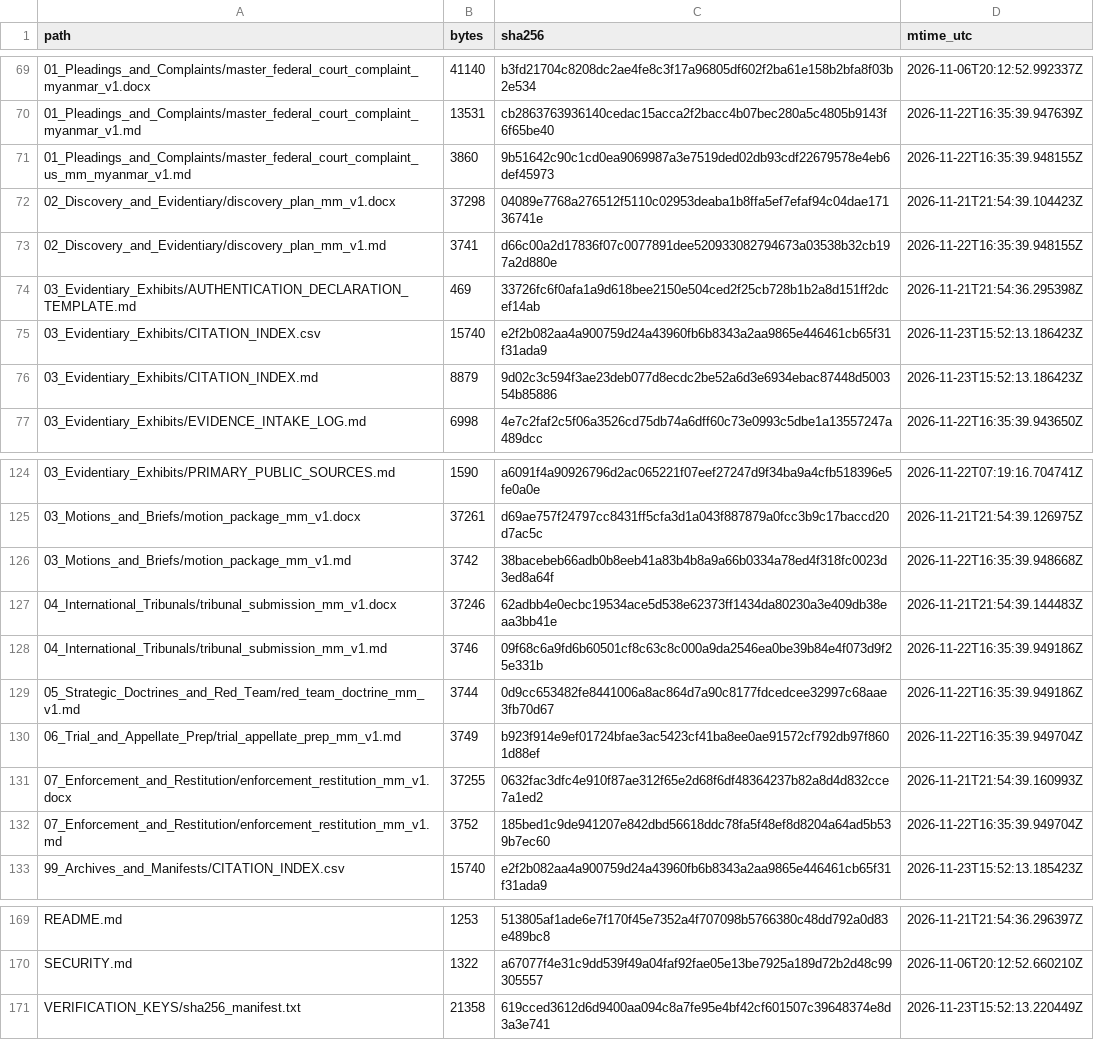
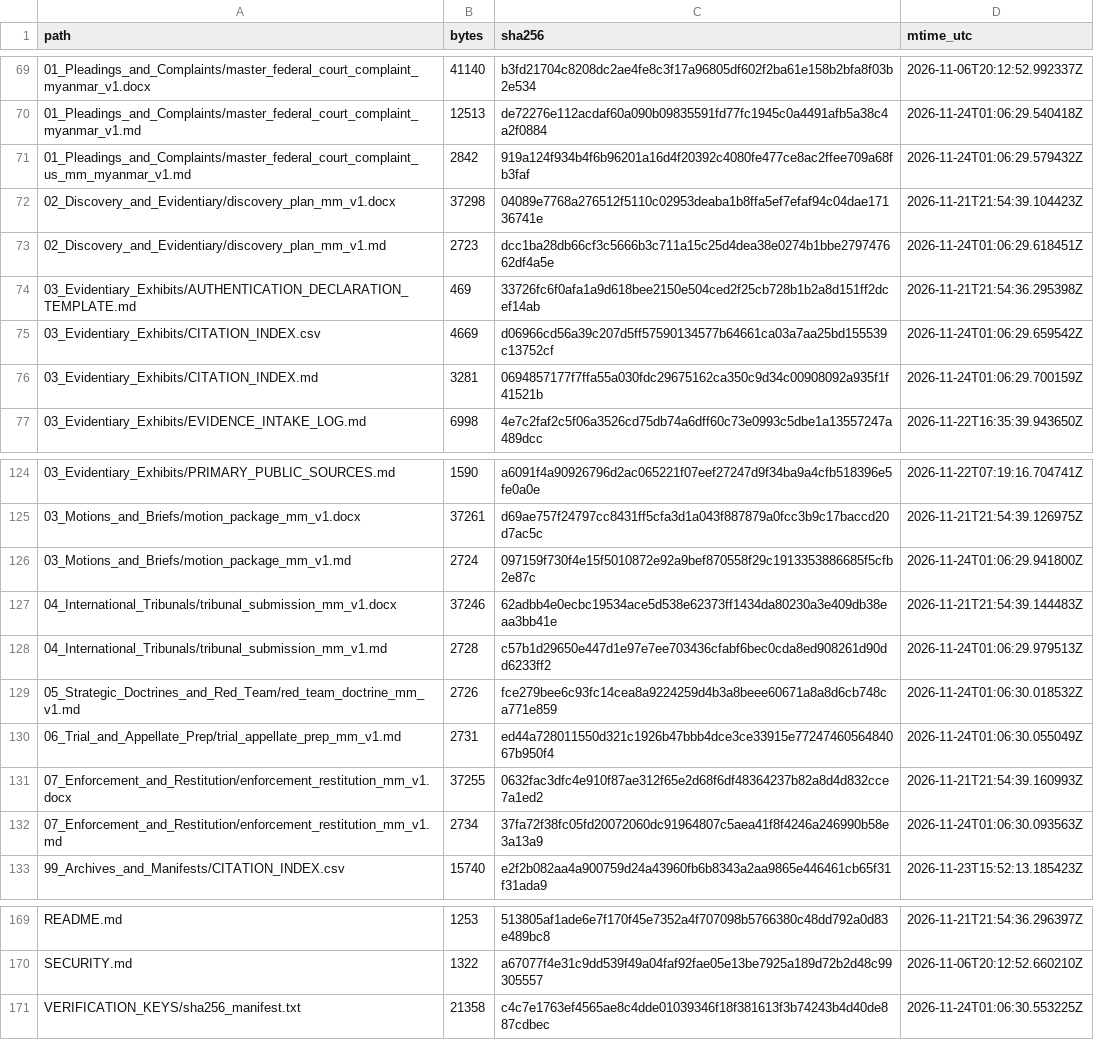
Before and after one commit to GlobalRestitutionAlliance/asia-us-mm-myanmar-master-litigation, a CSV file: 99_Archives_and_Manifests/MANIFEST_SHA256.csv, drawn as a sheet; only a part is shown, gaps mark what is left out; the diff covers the shown part only.

```diff
--- a/99_Archives_and_Manifests/MANIFEST_SHA256.csv
+++ b/99_Archives_and_Manifests/MANIFEST_SHA256.csv
@@ -69,9 +69,9 @@ path,bytes,sha256,mtime_utc
 01_Pleadings_and_Complaints/master_federal_court_complaint_myanmar_v1.docx,41140,b3fd21704c8208dc2ae4fe8c3f17a96805df602f2ba61e158b2bfa8f03b2e534,2026-11-06T20:12:52.992337Z
-01_Pleadings_and_Complaints/master_federal_court_complaint_myanmar_v1.md,13531,cb2863763936140cedac15acca2f2bacc4b07bec280a5c4805b9143f6f65be40,2026-11-22T16:35:39.947639Z
-01_Pleadings_and_Complaints/master_federal_court_complaint_us_mm_myanmar_v1.md,3860,9b51642c90c1cd0ea9069987a3e7519ded02db93cdf22679578e4eb6def45973,2026-11-22T16:35:39.948155Z
+01_Pleadings_and_Complaints/master_federal_court_complaint_myanmar_v1.md,12513,de72276e112acdaf60a090b09835591fd77fc1945c0a4491afb5a38c4a2f0884,2026-11-24T01:06:29.540418Z
+01_Pleadings_and_Complaints/master_federal_court_complaint_us_mm_myanmar_v1.md,2842,919a124f934b4f6b96201a16d4f20392c4080fe477ce8ac2ffee709a68fb3faf,2026-11-24T01:06:29.579432Z
 02_Discovery_and_Evidentiary/discovery_plan_mm_v1.docx,37298,04089e7768a276512f5110c02953deaba1b8ffa5ef7efaf94c04dae17136741e,2026-11-21T21:54:39.104423Z
-02_Discovery_and_Evidentiary/discovery_plan_mm_v1.md,3741,d66c00a2d17836f07c0077891dee520933082794673a03538b32cb197a2d880e,2026-11-22T16:35:39.948155Z
+02_Discovery_and_Evidentiary/discovery_plan_mm_v1.md,2723,dcc1ba28db66cf3c5666b3c711a15c25d4dea38e0274b1bbe279747662df4a5e,2026-11-24T01:06:29.618451Z
 03_Evidentiary_Exhibits/AUTHENTICATION_DECLARATION_TEMPLATE.md,469,33726fc6f0afa1a9d618bee2150e504ced2f25cb728b1b2a8d151ff2dcef14ab,2026-11-21T21:54:36.295398Z
-03_Evidentiary_Exhibits/CITATION_INDEX.csv,15740,e2f2b082aa4a900759d24a43960fb6b8343a2aa9865e446461cb65f31f31ada9,2026-11-23T15:52:13.186423Z
-03_Evidentiary_Exhibits/CITATION_INDEX.md,8879,9d02c3c594f3ae23deb077d8ecdc2be52a6d3e6934ebac87448d500354b85886,2026-11-23T15:52:13.186423Z
+03_Evidentiary_Exhibits/CITATION_INDEX.csv,4669,d06966cd56a39c207d5ff57590134577b64661ca03a7aa25bd155539c13752cf,2026-11-24T01:06:29.659542Z
+03_Evidentiary_Exhibits/CITATION_INDEX.md,3281,0694857177f7ffa55a030fdc29675162ca350c9d34c00908092a935f1f41521b,2026-11-24T01:06:29.700159Z
 03_Evidentiary_Exhibits/EVIDENCE_INTAKE_LOG.md,6998,4e7c2faf2c5f06a3526cd75db74a6dff60c73e0993c5dbe1a13557247a489dcc,2026-11-22T16:35:39.943650Z
@@ -125,9 +125,9 @@ path,bytes,sha256,mtime_utc
 03_Motions_and_Briefs/motion_package_mm_v1.docx,37261,d69ae757f24797cc8431ff5cfa3d1a043f887879a0fcc3b9c17baccd20d7ac5c,2026-11-21T21:54:39.126975Z
-03_Motions_and_Briefs/motion_package_mm_v1.md,3742,38bacebeb66adb0b8eeb41a83b4b8a9a66b0334a78ed4f318fc0023d3ed8a64f,2026-11-22T16:35:39.948668Z
+03_Motions_and_Briefs/motion_package_mm_v1.md,2724,097159f730f4e15f5010872e92a9bef870558f29c1913353886685f5cfb2e87c,2026-11-24T01:06:29.941800Z
 04_International_Tribunals/tribunal_submission_mm_v1.docx,37246,62adbb4e0ecbc19534ace5d538e62373ff1434da80230a3e409db38eaa3bb41e,2026-11-21T21:54:39.144483Z
-04_International_Tribunals/tribunal_submission_mm_v1.md,3746,09f68c6a9fd6b60501cf8c63c8c000a9da2546ea0be39b84e4f073d9f25e331b,2026-11-22T16:35:39.949186Z
-05_Strategic_Doctrines_and_Red_Team/red_team_doctrine_mm_v1.md,3744,0d9cc653482fe8441006a8ac864d7a90c8177fdcedcee32997c68aae3fb70d67,2026-11-22T16:35:39.949186Z
-06_Trial_and_Appellate_Prep/trial_appellate_prep_mm_v1.md,3749,b923f914e9ef01724bfae3ac5423cf41ba8ee0ae91572cf792db97f8601d88ef,2026-11-22T16:35:39.949704Z
+04_International_Tribunals/tribunal_submission_mm_v1.md,2728,c57b1d29650e447d1e97e7ee703436cfabf6bec0cda8ed908261d90dd6233ff2,2026-11-24T01:06:29.979513Z
+05_Strategic_Doctrines_and_Red_Team/red_team_doctrine_mm_v1.md,2726,fce279bee6c93fc14cea8a9224259d4b3a8beee60671a8a8d6cb748ca771e859,2026-11-24T01:06:30.018532Z
+06_Trial_and_Appellate_Prep/trial_appellate_prep_mm_v1.md,2731,ed44a728011550d321c1926b47bbb4dce3ce33915e7724746056484067b950f4,2026-11-24T01:06:30.055049Z
 07_Enforcement_and_Restitution/enforcement_restitution_mm_v1.docx,37255,0632fac3dfc4e910f87ae312f65e2d68f6df48364237b82a8d4d832cce7a1ed2,2026-11-21T21:54:39.160993Z
-07_Enforcement_and_Restitution/enforcement_restitution_mm_v1.md,3752,185bed1c9de941207e842dbd56618ddc78fa5f48ef8d8204a64ad5b539b7ec60,2026-11-22T16:35:39.949704Z
+07_Enforcement_and_Restitution/enforcement_restitution_mm_v1.md,2734,37fa72f38fc05fd20072060dc91964807c5aea41f8f4246a246990b58e3a13a9,2026-11-24T01:06:30.093563Z
 99_Archives_and_Manifests/CITATION_INDEX.csv,15740,e2f2b082aa4a900759d24a43960fb6b8343a2aa9865e446461cb65f31f31ada9,2026-11-23T15:52:13.185423Z
@@ -170,2 +170,2 @@ README.md,1253,513805af1ade6e7f170f45e7352a4f707098b5766380c48dd792a0d83e489bc8,
 SECURITY.md,1322,a67077f4e31c9dd539f49a04faf92fae05e13be7925a189d72b2d48c99305557,2026-11-06T20:12:52.660210Z
-VERIFICATION_KEYS/sha256_manifest.txt,21358,619cced3612d6d9400aa094c8a7fe95e4bf42cf601507c39648374e8d3a3e741,2026-11-23T15:52:13.220449Z
+VERIFICATION_KEYS/sha256_manifest.txt,21358,c4c7e1763ef4565ae8c4dde01039346f18f381613f3b74243b4d40de887cdbec,2026-11-24T01:06:30.553225Z
```
Also changed, not shown: 33 edited cells elsewhere in this file, 00_Master_Knowledge_Base/Master_Myanmar_Restitution_Crosswalk_Matrix.csv, 21 other files.
